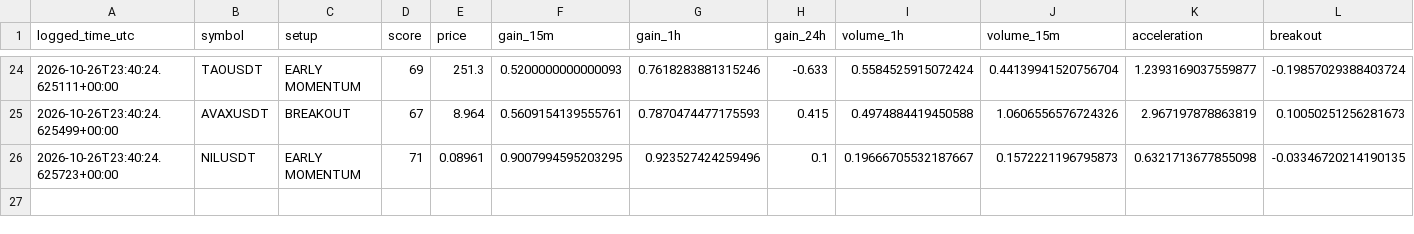
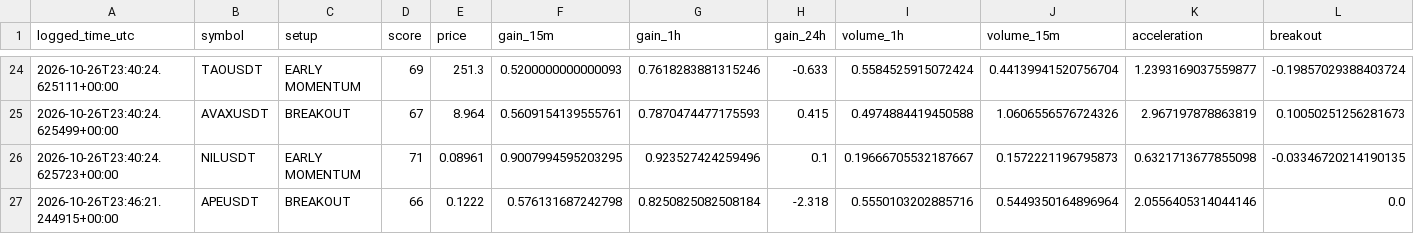
Before and after one commit to solom20232007/v7, a CSV file: early_watch_log_v7.csv, drawn as a sheet; only a part is shown, gaps mark what is left out; rows hold the shown columns only; the diff names each change by its address in the sheet, - before the commit and + after, or states it on an @@ line.

```diff
--- a/early_watch_log_v7.csv
+++ b/early_watch_log_v7.csv
+row 27: 2026-10-26T23:46:21.244915+00:00 | APEUSDT | BREAKOUT | 66 | 0.1222 | 0.576131687242798 | 0.8250825082508184 | -2.318 | 0.5550103202885716 | 0.5449350164896964 | 2.0556405314044146 | 0.0
```
Also changed, not shown: early_scan_diagnostics_v7.csv, 1 other file.
